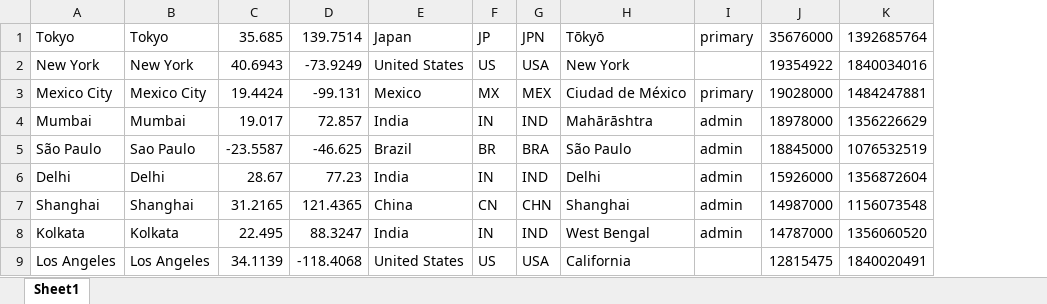
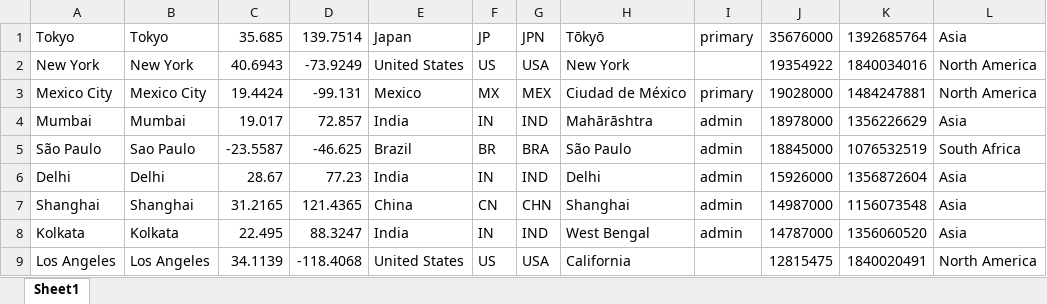
Before and after one commit to reggiemenson/tripbit, an Excel workbook: travels/db/worldcities_clean.xlsx, sheet Sheet1, drawn as a sheet; only a part is shown; values as stored, in another font and other column widths than the file's, no borders; the diff names each change by its address in the sheet, - before the commit and + after, or states it on an @@ line.

```diff
--- a/travels/db/worldcities_clean.xlsx (sheet Sheet1)
+++ b/travels/db/worldcities_clean.xlsx (sheet Sheet1)
+column L, rows 1-9: Asia | North America | North America | Asia | South Africa | Asia | Asia | Asia | North America
```
Also changed, not shown: travels/db/badges.xlsx, 7 other files.
